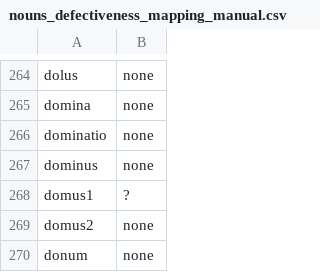
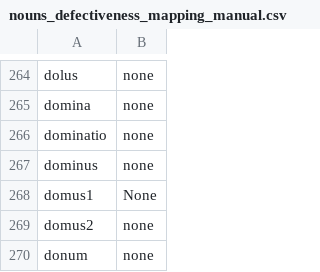
Before and after one commit to matteo-pellegrini/LatInfLexi, a CSV file: etc/nouns_defectiveness_mapping_manual.csv, drawn as a sheet; only a part is shown, gaps mark what is left out.

```diff
--- a/etc/nouns_defectiveness_mapping_manual.csv
+++ b/etc/nouns_defectiveness_mapping_manual.csv
@@ -267,3 +267,3 @@ dominatio	none
 dominus	none
-domus1	?
+domus1	None
 domus2	none
```
Also changed, not shown: 1 other file.
